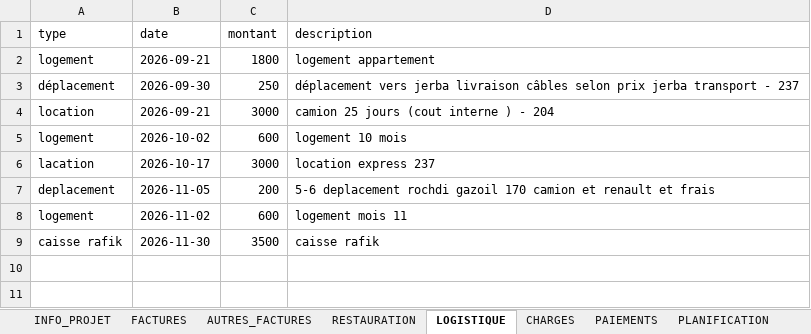
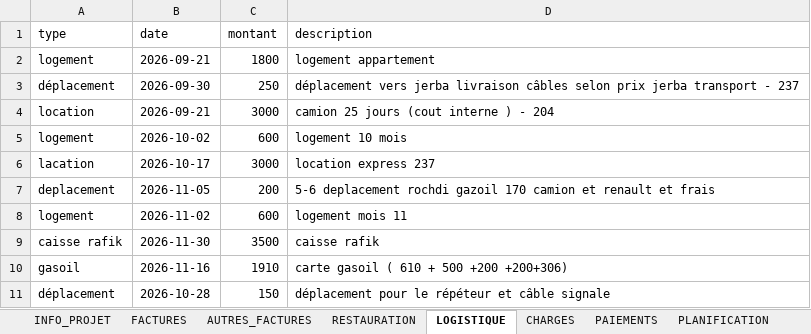
Before and after one commit to RochdiPro/projet_cost, an Excel workbook: src/assets/projets/Projet_sonede_redondance.xlsx, sheet LOGISTIQUE, drawn as a sheet; values as stored, in another font and other column widths than the file's, no borders; the diff names each change by its address in the sheet, - before the commit and + after, or states it on an @@ line.

```diff
--- a/src/assets/projets/Projet_sonede_redondance.xlsx (sheet LOGISTIQUE)
+++ b/src/assets/projets/Projet_sonede_redondance.xlsx (sheet LOGISTIQUE)
+row 10: gasoil | 2026-11-16 | 1910 | carte gasoil ( 610 + 500 +200 +200+306)
+row 11: déplacement | 2026-10-28 | 150 | déplacement pour le répéteur et câble signale
```
Also changed, not shown: sheet RESTAURATION, sheet FACTURES, sheet INFO_PROJET, sheet PAIEMENTS, src/assets/projets/Projet_additive_CLC_CLSB_Solution_additive_delice.xlsx.
